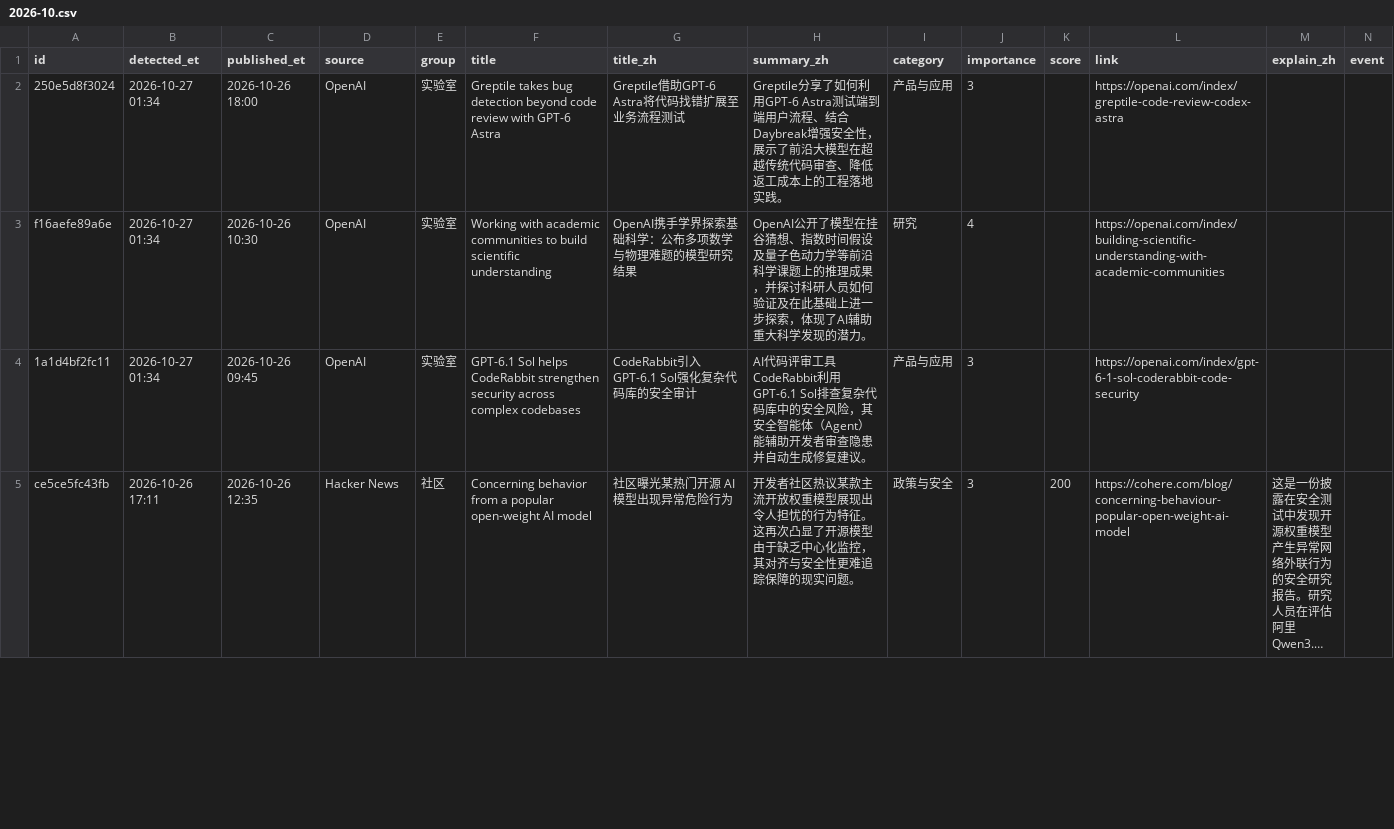
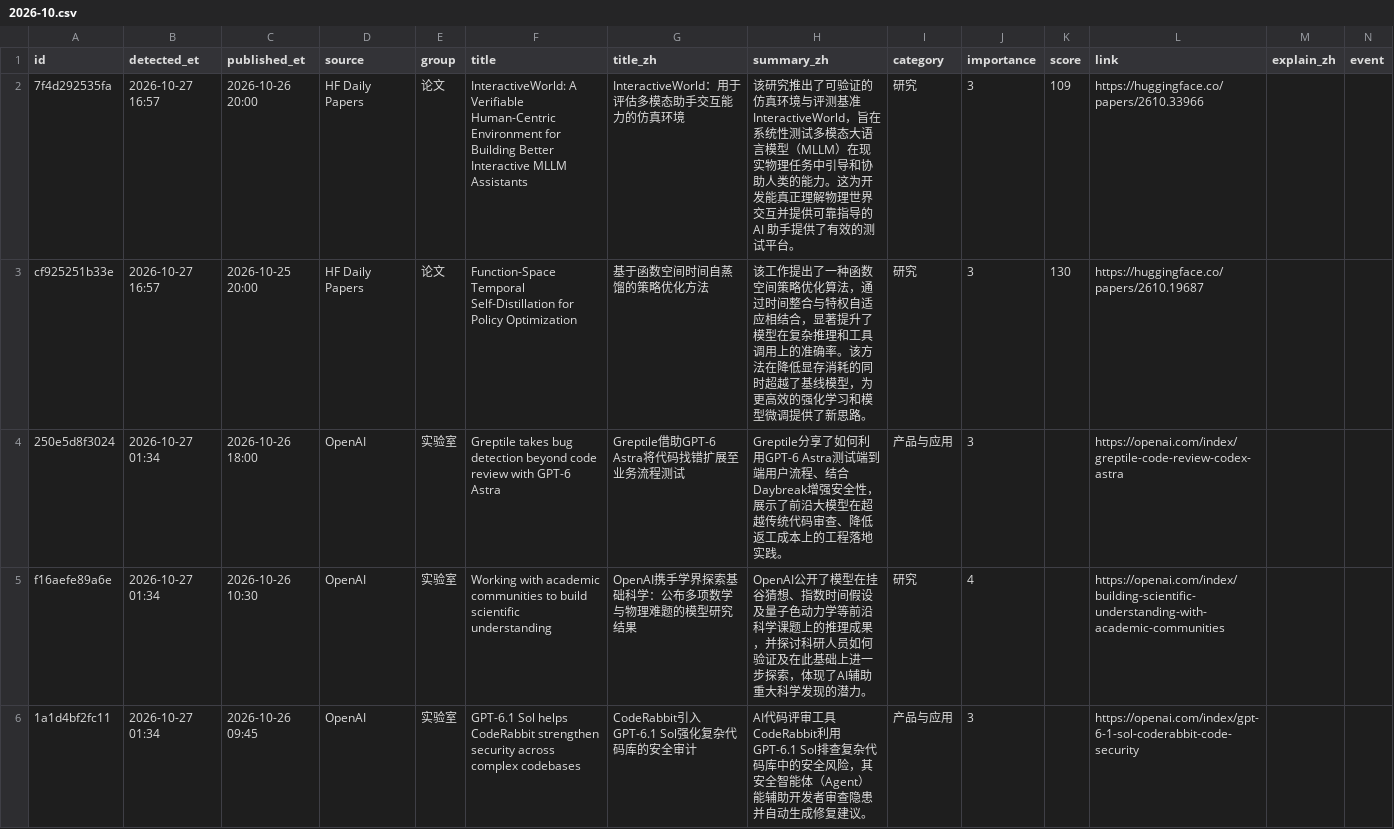
Before and after one commit to jiandewu/ai-frontier-digest, a CSV file: data/items/2026/2026-10.csv, drawn as a sheet; only a part is shown; the shorter side is filled out with more unchanged rows; long unchanged cells end in ….

Commit message:
digest: 2 new item(s) (HF Daily Papers ×2)

```diff
--- a/data/items/2026/2026-10.csv
+++ b/data/items/2026/2026-10.csv
@@ -1,2 +1,4 @@
 id,detected_et,published_et,source,group,title,title_zh,summary_zh,category,importance,score,link,explain_zh,event
+7f4d292535fa,2026-10-27 16:57,2026-10-26 20:00,HF Daily Papers,论文,InteractiveWorld: A Verifiable Human-Centric Environment for Building Better Interactive MLLM Assistants,InteractiveWorld：用于评估多模态助手交互能力的仿真环境,该研究推出了可验证的仿真环境与评测基准 InteractiveWorld，旨在系统性测试多模态大语言模型（MLLM）在现实物理任务中引导和协助人类的能力。这为开发能真正理解物理世界交互并提供可靠指导的 AI 助手提供了有效的测试平台。,研究,3,109,https://huggingface.co/papers/2610.33966,,
+cf925251b33e,2026-10-27 16:57,2026-10-25 20:00,HF Daily Papers,论文,Function-Space Temporal Self-Distillation for Policy Optimization,基于函数空间时间自蒸馏的策略优化方法,该工作提出了一种函数空间策略优化算法，通过时间整合与特权自适应相结合，显著提升了模型在复杂推理和工具调用上的准确率。该方法在降低显存消耗的同时超越了基线模型，为更高效的强化学习和模型微调提供了新思路。,研究,3,130,https://huggingface.co/papers/2610.19687,,
 250e5d8f3024,2026-10-27 01:34,2026-10-26 18:00,OpenAI,实验室,Greptile takes bug detection beyond code review with GPT-6 Astra,Greptile借助GPT-6 Astra将代码找错扩展至业务流程测试,Greptile分享了如何利用GPT-6 Astra测试端到端用户流程、结合Daybreak增强安全性，展示了前沿大模型在超越传统代码审查、降低返工成本上的工程落地实践。,产品与应用,3,,https://openai.com/index/greptile-code-review-codex-astra,,
```
Also changed, not shown: 2 other files.
